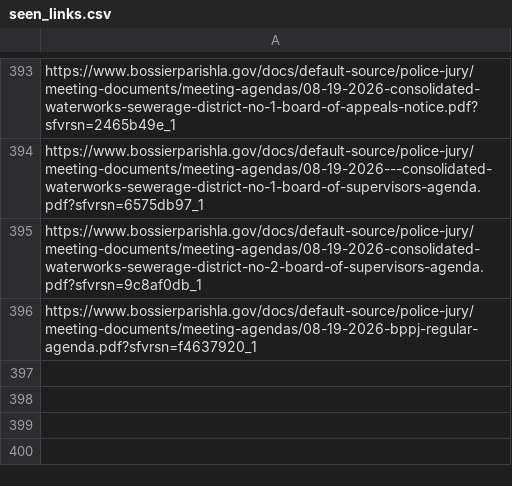
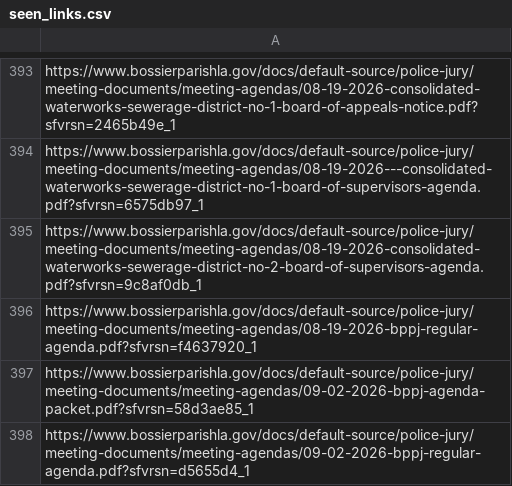
Before and after one commit to justin-oconnor/bppj-agenda-scraper, a CSV file: seen_links.csv, drawn as a sheet; only a part is shown, gaps mark what is left out; the diff names each change by its address in the sheet, - before the commit and + after, or states it on an @@ line.

```diff
--- a/seen_links.csv
+++ b/seen_links.csv
+row 397: https://www.bossierparishla.gov/docs/default-source/police-jury/meeting-documents/meeting-agendas/09-02-2026-bppj-agenda-packet.pdf?sfvrsn=58d3ae85_1
+row 398: https://www.bossierparishla.gov/docs/default-source/police-jury/meeting-documents/meeting-agendas/09-02-2026-bppj-regular-agenda.pdf?sfvrsn=d5655d4_1
```
Also changed, not shown: bppj-agendas.csv.
